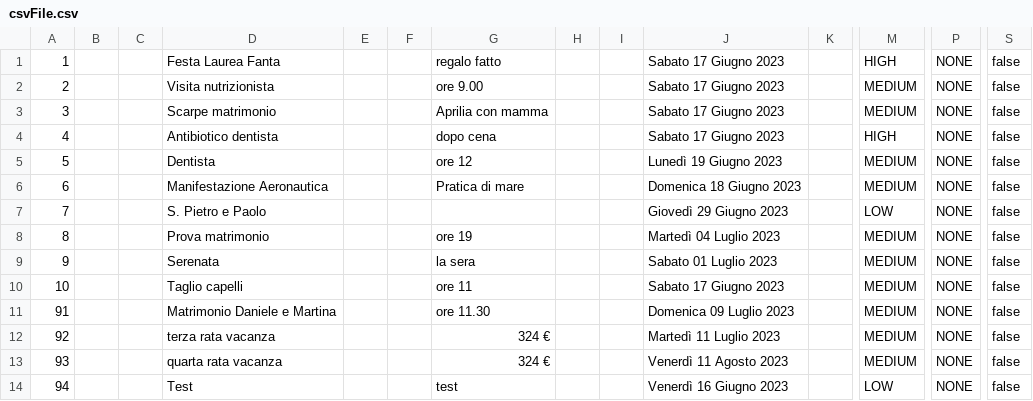
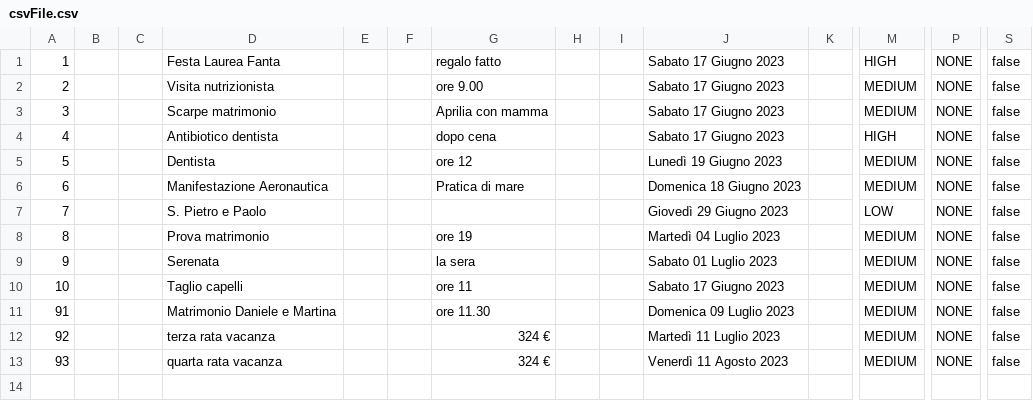
Before and after one commit to samGitHub93/task-manager-data, a CSV file: webapp/csvFile.csv, drawn as a sheet; only a part is shown, gaps mark what is left out; rows hold the shown columns only; the diff names each change by its address in the sheet, - before the commit and + after, or states it on an @@ line.

Commit message:
Commit changes to all files

```diff
--- a/webapp/csvFile.csv
+++ b/webapp/csvFile.csv
-row 14: 94 |  |  | Test |  |  | test |  |  | Venerdì 16 Giugno 2023 |  | LOW | NONE | false
```
